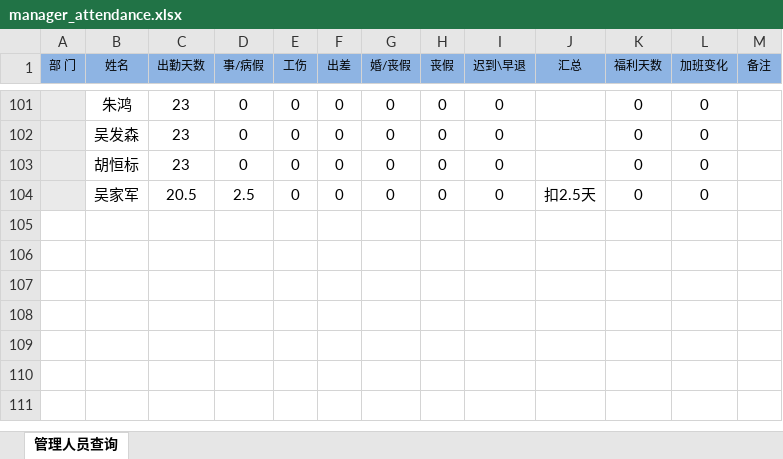
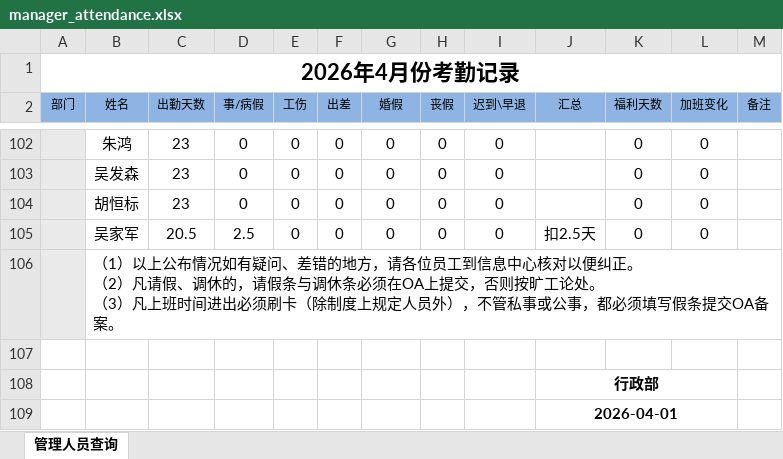
Before and after one commit to Lewis-Lian/MTEmpHub, an Excel workbook: templates/export_templates/manager_attendance.xlsx, sheet 管理人员查询, drawn as a sheet; only a part is shown, gaps mark what is left out; values as stored, in another font and other column widths than the file's, no borders; conditional formats not drawn; addresses are those after the commit; ↵ is a line break in a cell; the diff names each change by its address in the sheet, - before the commit and + after, or states it on an @@ line.

Commit message:
Add template export for manager attendance

```diff
--- a/templates/export_templates/manager_attendance.xlsx (sheet 管理人员查询)
+++ b/templates/export_templates/manager_attendance.xlsx (sheet 管理人员查询)
+row 1: 2026年4月份考勤记录
-A2: 部 门
+A2: 部门
-G2: 婚/丧假
+G2: 婚假
+row 106:  | （1）以上公布情况如有疑问、差错的地方，请各位员工到信息中心核对以便纠正。 ↵ （2）凡请假、调休的，请假条与调休条必须在OA上提交，否则按旷工论处。 ↵ （3）凡上班时间进出必须刷卡（除制度上规定人员外），不管私事或公事，都必须填写假条提交OA备案。
+row 107: (empty)
+row 108:  |  |  |  |  |  |  |  |  | 行政部
+row 109:  |  |  |  |  |  |  |  |  | 2026-04-01
```
Also changed, not shown: 5 other files.
